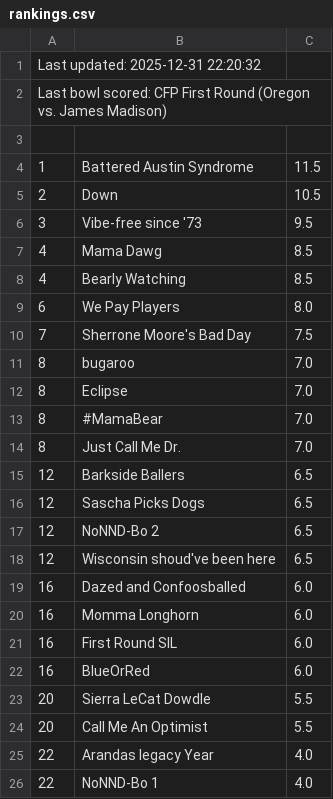
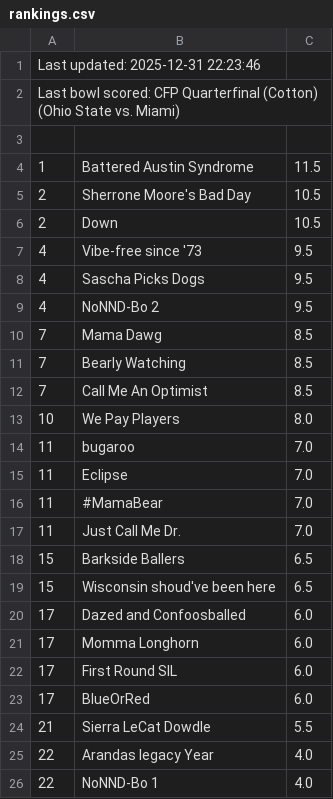
Before and after one commit to jorodo/jorodo.github.io, a CSV file: bowl_pool/2025-2026_CFP/rankings.csv, drawn as a sheet; only a part is shown.

```diff
--- a/bowl_pool/2025-2026_CFP/rankings.csv
+++ b/bowl_pool/2025-2026_CFP/rankings.csv
@@ -1,25 +1,25 @@
-Last updated:  2025-12-31 22:20:32
-Last bowl scored:  CFP First Round (Oregon vs. James Madison)
+Last updated:  2025-12-31 22:23:46
+Last bowl scored:  CFP Quarterfinal (Cotton) (Ohio State vs. Miami)
 
 1,Battered Austin Syndrome,11.5
+2,Sherrone Moore's Bad Day,10.5
 2,Down,10.5
-3,Vibe-free since '73,9.5
-4,Mama Dawg,8.5
-4,Bearly Watching,8.5
-6,We Pay Players,8.0
-7,Sherrone Moore's Bad Day,7.5
-8,bugaroo,7.0
-8,Eclipse,7.0
-8,#MamaBear,7.0
-8,Just Call Me Dr.,7.0
-12,Barkside Ballers,6.5
-12,Sascha Picks Dogs,6.5
-12,NoNND-Bo 2,6.5
-12,Wisconsin shoud've been here,6.5
-16,Dazed and Confoosballed,6.0
-16,Momma Longhorn,6.0
-16,First Round SIL,6.0
-16,BlueOrRed,6.0
-20,Sierra LeCat Dowdle,5.5
-20,Call Me An Optimist,5.5
+4,Vibe-free since '73,9.5
+4,Sascha Picks Dogs,9.5
+4,NoNND-Bo 2,9.5
+7,Mama Dawg,8.5
+7,Bearly Watching,8.5
+7,Call Me An Optimist,8.5
+10,We Pay Players,8.0
+11,bugaroo,7.0
+11,Eclipse,7.0
+11,#MamaBear,7.0
+11,Just Call Me Dr.,7.0
+15,Barkside Ballers,6.5
+15,Wisconsin shoud've been here,6.5
+17,Dazed and Confoosballed,6.0
+17,Momma Longhorn,6.0
+17,First Round SIL,6.0
+17,BlueOrRed,6.0
+21,Sierra LeCat Dowdle,5.5
 22,Arandas legacy Year,4.0
```
Also changed, not shown: bowl_pool/2025-2026/rankings.csv, bowl_pool/2025-2026_CFP/results.csv, 18 other files.
